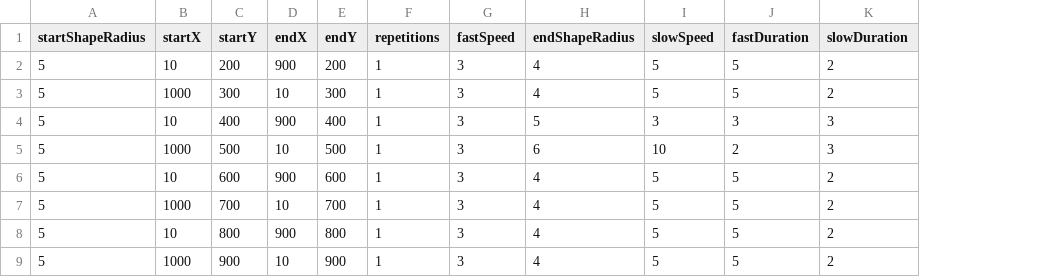
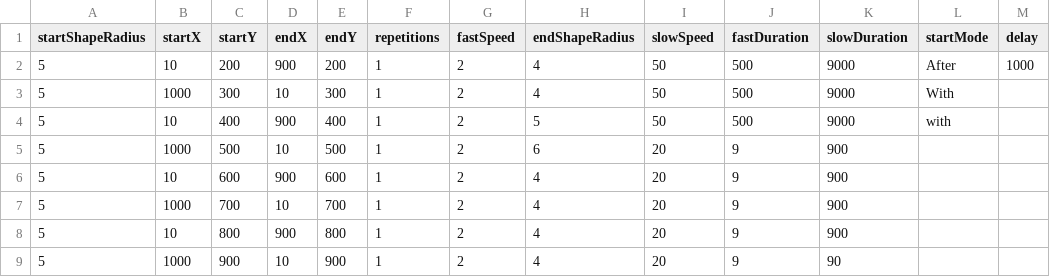
Before and after one commit to shacoof/StimulusGenerator, a CSV file: StimulusConfig.csv, drawn as a sheet; the diff names each change by its address in the sheet, - before the commit and + after, or states it on an @@ line.

Commit message:
slow/fast behaviour

```diff
--- a/StimulusConfig.csv
+++ b/StimulusConfig.csv
+column L (startMode), rows 2-4: After | With | with
+column M (delay), row 2: 1000
-G2:G9 (fastSpeed): 3
+G2:G9 (fastSpeed): 2
-I2:I3 (slowSpeed): 5
+I2:I3 (slowSpeed): 50
-J2:J3 (fastDuration): 5
+J2:J3 (fastDuration): 500
-K2:K3 (slowDuration): 2
+K2:K3 (slowDuration): 9000
-I4 (slowSpeed): 3
+I4 (slowSpeed): 50
-J4 (fastDuration): 3
+J4 (fastDuration): 500
-K4 (slowDuration): 3
+K4 (slowDuration): 9000
-I5 (slowSpeed): 10
+I5 (slowSpeed): 20
-J5 (fastDuration): 2
+J5 (fastDuration): 9
-K5 (slowDuration): 3
+K5 (slowDuration): 900
-I6:I9 (slowSpeed): 5
+I6:I9 (slowSpeed): 20
-J6:J9 (fastDuration): 5
+J6:J9 (fastDuration): 9
-K6:K8 (slowDuration): 2
+K6:K8 (slowDuration): 900
-K9 (slowDuration): 2
+K9 (slowDuration): 90
```
Also changed, not shown: 3 other files.
